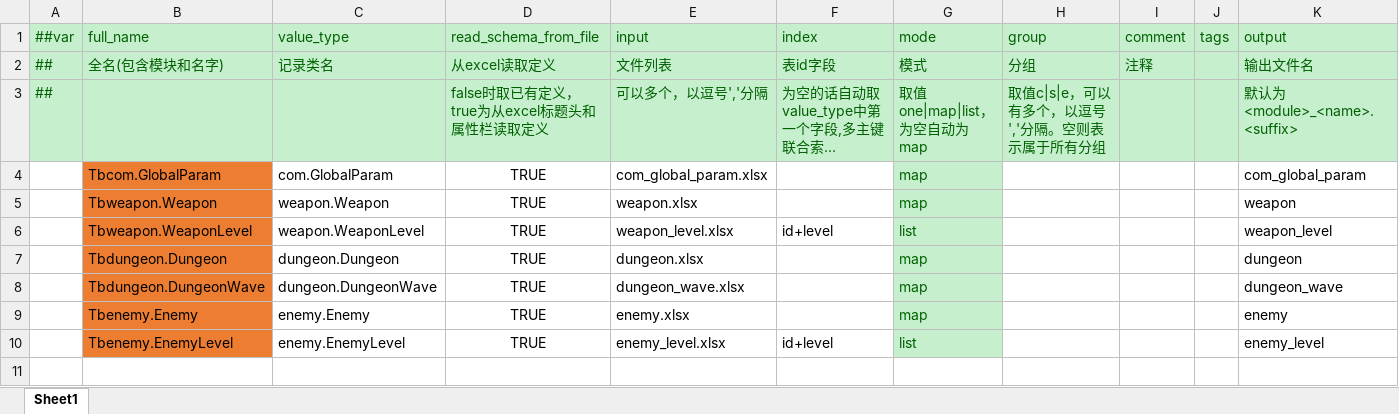
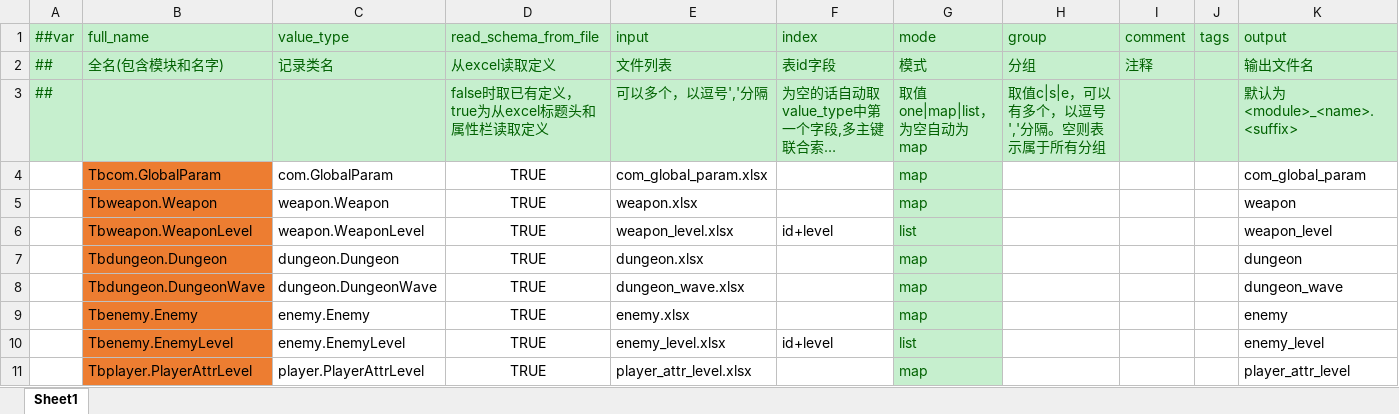
Before and after one commit to BroochWu/ZiStar, an Excel workbook: _ConfigExcels/Datas/__tables__.xlsx, sheet Sheet1, drawn as a sheet; long unchanged cells end in …; values as stored, in another font and other column widths than the file's, no borders; the diff names each change by its address in the sheet, - before the commit and + after, or states it on an @@ line.

```diff
--- a/_ConfigExcels/Datas/__tables__.xlsx (sheet Sheet1)
+++ b/_ConfigExcels/Datas/__tables__.xlsx (sheet Sheet1)
+row 11:  | Tbplayer.PlayerAttrLevel | player.PlayerAttrLevel | TRUE | player_attr_level.xlsx |  | map |  |  |  | player_attr_level
```
Also changed, not shown: 20 other files.
